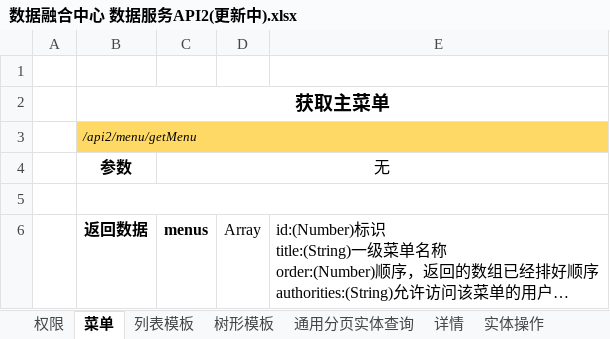
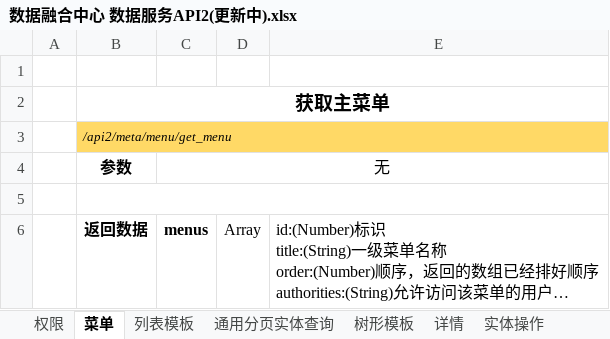
Before and after one commit to copperfield013/deprecated_datacenter, an Excel workbook: doc/数据融合中心 数据服务API2(更新中).xlsx, sheet 菜单, drawn as a sheet; long unchanged cells end in …; values as stored, in another font and other column widths than the file's, no borders; the diff names each change by its address in the sheet, - before the commit and + after, or states it on an @@ line.

```diff
--- a/doc/数据融合中心 数据服务API2(更新中).xlsx (sheet 菜单)
+++ b/doc/数据融合中心 数据服务API2(更新中).xlsx (sheet 菜单)
@@ sheet tab order changed: 权限 | 菜单 | 列表模板 | 通用分页实体查询 | 树形模板 | 详情 | 实体操作 @@
-B3 (参数): /api2/menu/getMenu
+B3 (参数): /api2/meta/menu/get_menu
```
Also changed, not shown: sheet 列表模板, sheet 枚举, sheet 实体操作, sheet 详情, sheet 数据导出, 1 other file.
